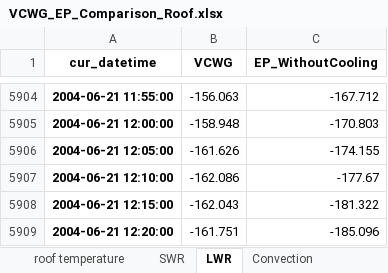
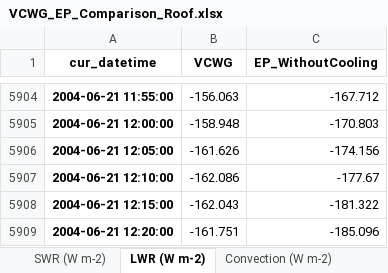
Before and after one commit to xixihaha1995/urban_climate_and_who, an Excel workbook: A_prepost_processing/CAPITOUL_VCWG_EP_Comparison/VCWG_EP_Comparison_Roof.xlsx, sheet LWR (W m-2), drawn as a sheet; only a part is shown, gaps mark what is left out; values as stored, in another font and other column widths than the file's, no borders; the diff names each change by its address in the sheet, - before the commit and + after, or states it on an @@ line.

```diff
--- a/A_prepost_processing/CAPITOUL_VCWG_EP_Comparison/VCWG_EP_Comparison_Roof.xlsx (sheet LWR (W m-2))
+++ b/A_prepost_processing/CAPITOUL_VCWG_EP_Comparison/VCWG_EP_Comparison_Roof.xlsx (sheet LWR (W m-2))
-sheet tab: SWR
+sheet tab: SWR (W m-2)
-sheet tab: LWR
+sheet tab: LWR (W m-2)
-sheet tab: Convection
+sheet tab: Convection (W m-2)
-C5906 (EP_WithoutCooling): -174.155
+C5906 (EP_WithoutCooling): -174.156
```
Also changed, not shown: other sheet tabs, 4 other files.
